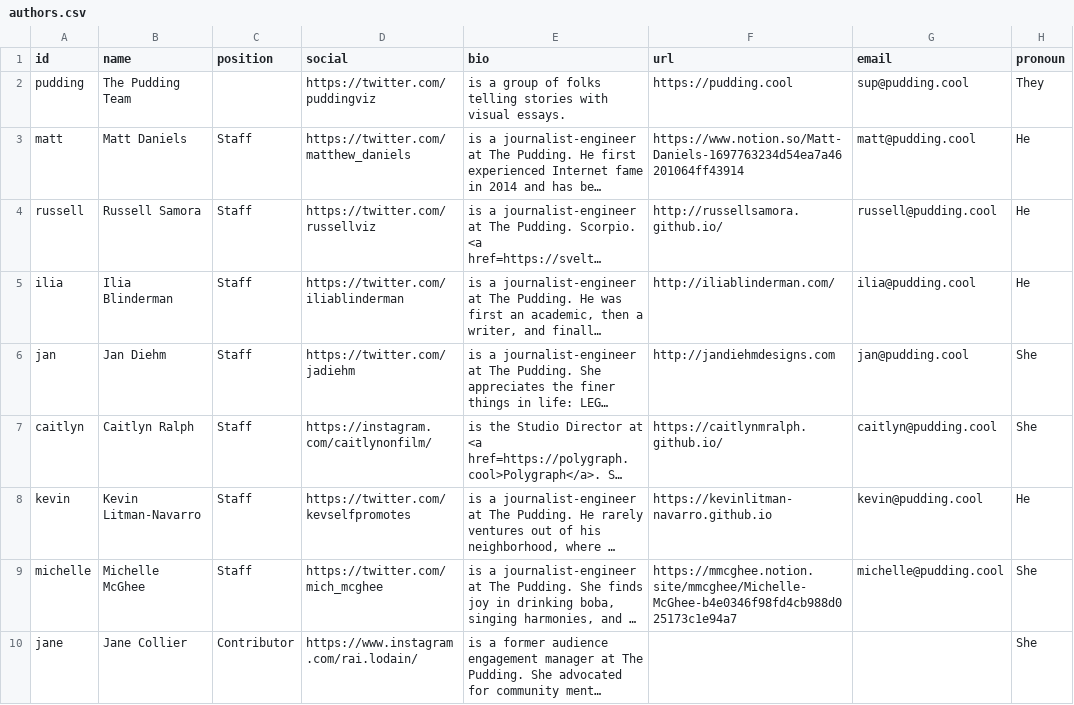
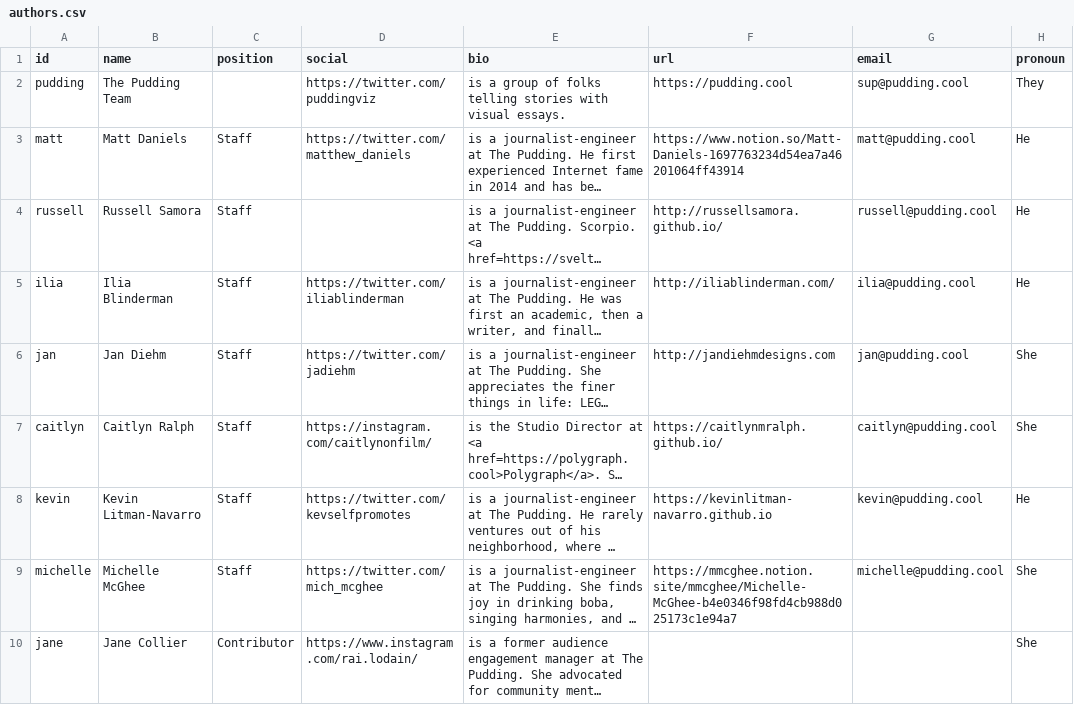
Before and after one commit to the-pudding/website, a CSV file: src/data/authors.csv, drawn as a sheet; only a part is shown; long unchanged cells end in …; the diff names each change by its address in the sheet, - before the commit and + after, or states it on an @@ line.

Commit message:
updates

```diff
--- a/src/data/authors.csv
+++ b/src/data/authors.csv
-D4 (social): https://twitter.com/russellviz
+D4 (social): (empty)
```
